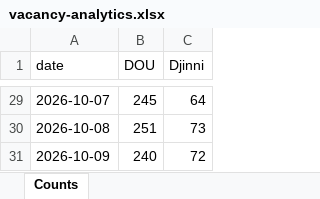
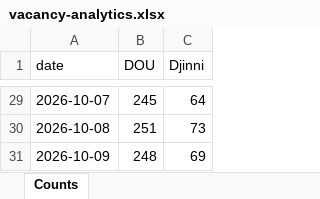
Before and after one commit to eugene-jet/job-searcher, an Excel workbook: reports/vacancy-analytics.xlsx, sheet Counts, drawn as a sheet; only a part is shown, gaps mark what is left out; values as stored, in another font and other column widths than the file's, no borders; charts and pictures not drawn; the diff names each change by its address in the sheet, - before the commit and + after, or states it on an @@ line.

```diff
--- a/reports/vacancy-analytics.xlsx (sheet Counts)
+++ b/reports/vacancy-analytics.xlsx (sheet Counts)
-B31 (DOU): 240
+B31 (DOU): 248
-C31 (Djinni): 72
+C31 (Djinni): 69
```
Also changed, not shown: 2 other files.
